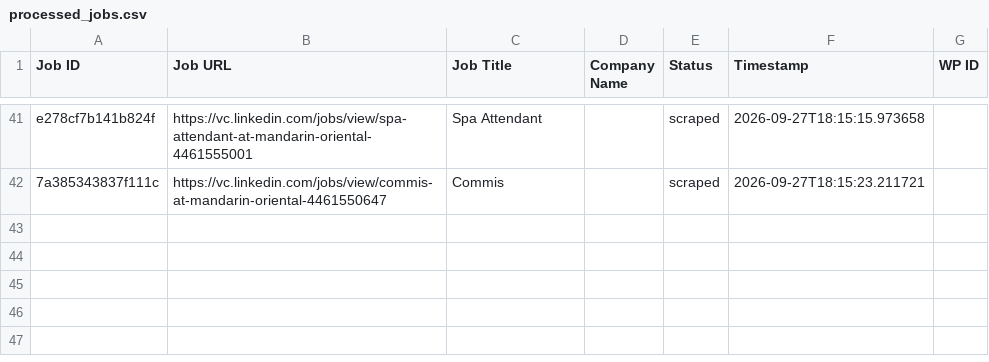
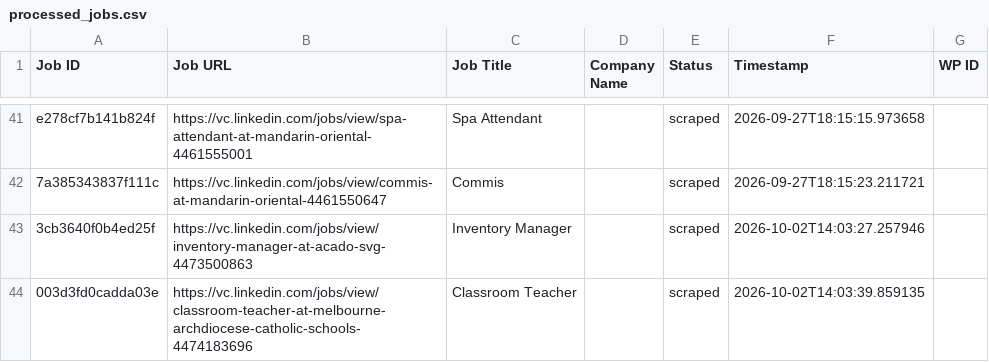
Before and after one commit to innovationinc2000/vc, a CSV file: processed_jobs.csv, drawn as a sheet; only a part is shown, gaps mark what is left out; the diff names each change by its address in the sheet, - before the commit and + after, or states it on an @@ line.

```diff
--- a/processed_jobs.csv
+++ b/processed_jobs.csv
+row 43: 3cb3640f0b4ed25f | https://vc.linkedin.com/jobs/view/inventory-manager-at-acado-svg-4473500863 | Inventory Manager |  | scraped | 2026-10-02T14:03:27.257946
+row 44: 003d3fd0cadda03e | https://vc.linkedin.com/jobs/view/classroom-teacher-at-melbourne-archdiocese-catholic-schools-4474183696 | Classroom Teacher |  | scraped | 2026-10-02T14:03:39.859135
```
